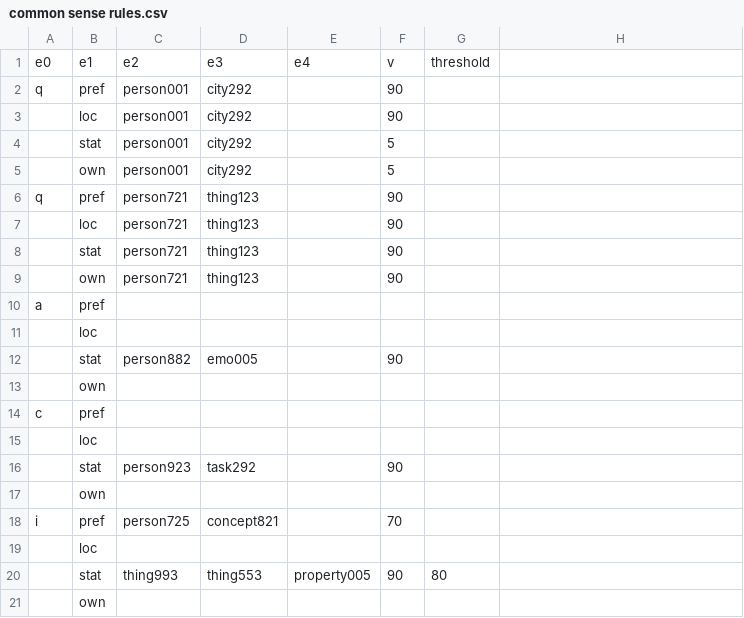
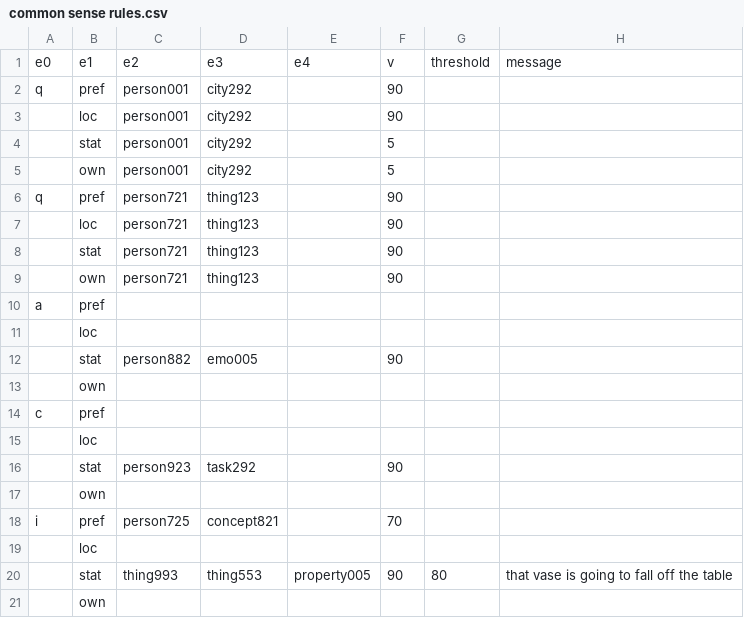
Before and after one commit to PyramidAGI/twin_df_app, a CSV file: data/common sense rules.csv, drawn as a sheet; the diff names each change by its address in the sheet, - before the commit and + after, or states it on an @@ line.

```diff
--- a/data/common sense rules.csv
+++ b/data/common sense rules.csv
-H1: (empty)
+H1: message
-H20: (empty)
+H20: that vase is going to fall off the table
```
Also changed, not shown: 1 other file.
